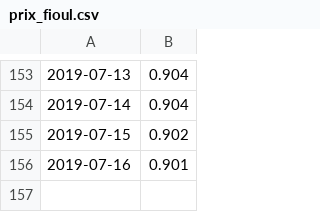
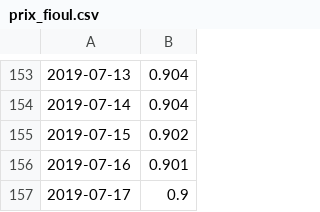
Before and after one commit to MrP1xel/Pyfioul, a CSV file: prix_fioul.csv, drawn as a sheet; only a part is shown, gaps mark what is left out; the diff names each change by its address in the sheet, - before the commit and + after, or states it on an @@ line.

Commit message:
prix fioul

```diff
--- a/prix_fioul.csv
+++ b/prix_fioul.csv
+row 157: 2019-07-17 | 0.9
```
